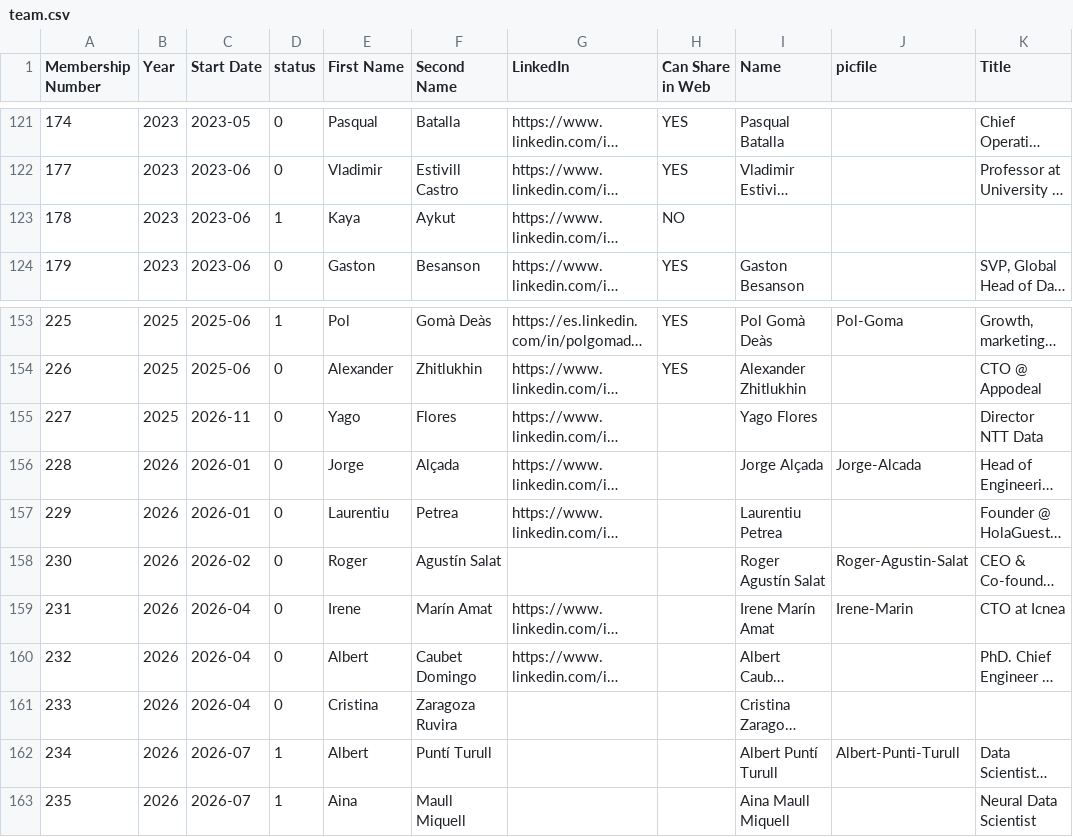
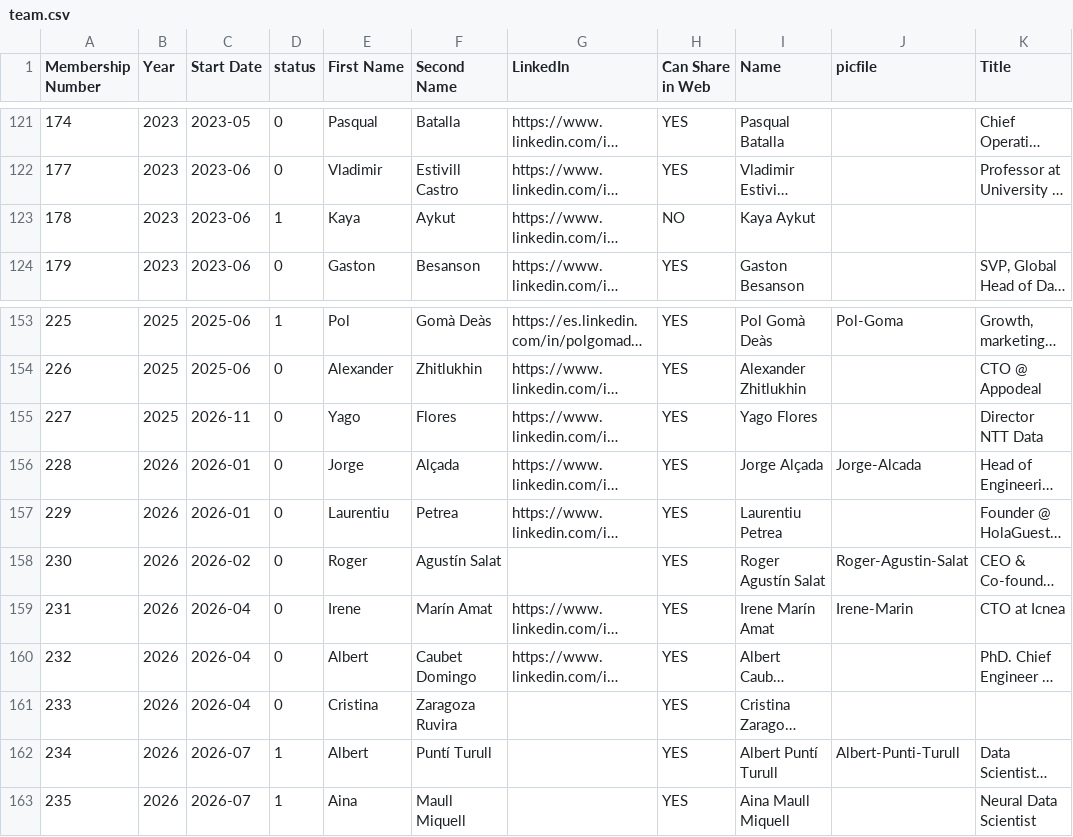
Before and after one commit to friquifund/website, a CSV file: _data/team.csv, drawn as a sheet; only a part is shown, gaps mark what is left out; long unchanged cells end in …; the diff names each change by its address in the sheet, - before the commit and + after, or states it on an @@ line.

Commit message:
trying to fix double appearance of vlad and mario caused by kaya marked as NO for can appear. first attempt: regularize the csv

```diff
--- a/_data/team.csv
+++ b/_data/team.csv
-I123 (Name): (empty)
+I123 (Name): Kaya Aykut
-H155:H163 (Can Share in Web): (empty)
+H155:H163 (Can Share in Web): YES
```
